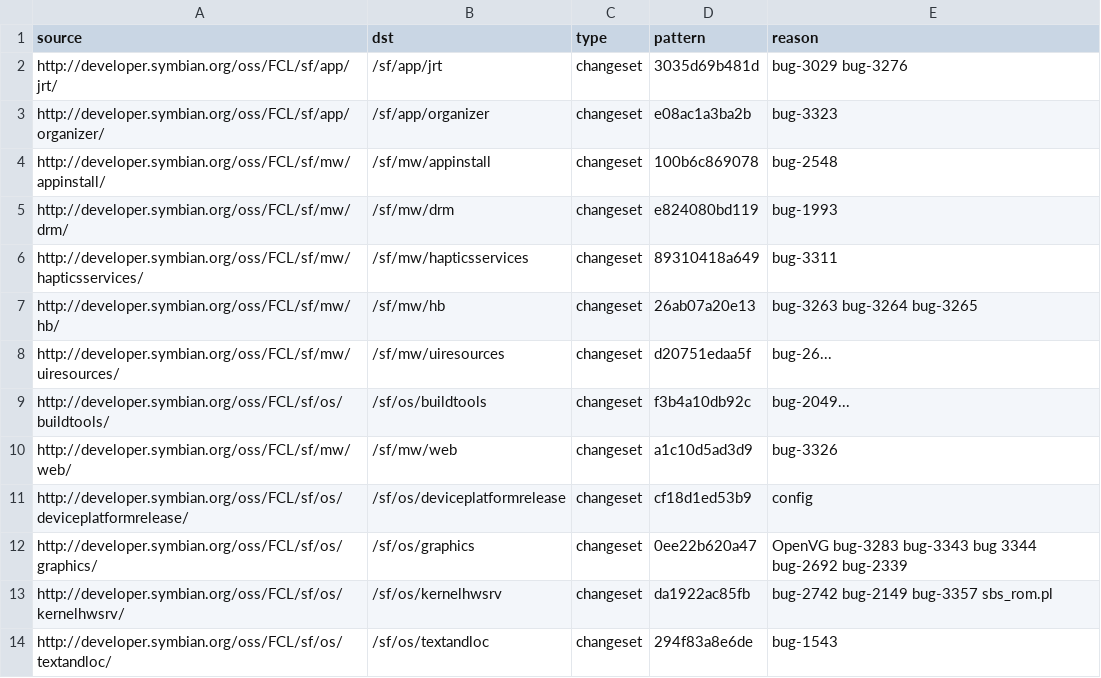
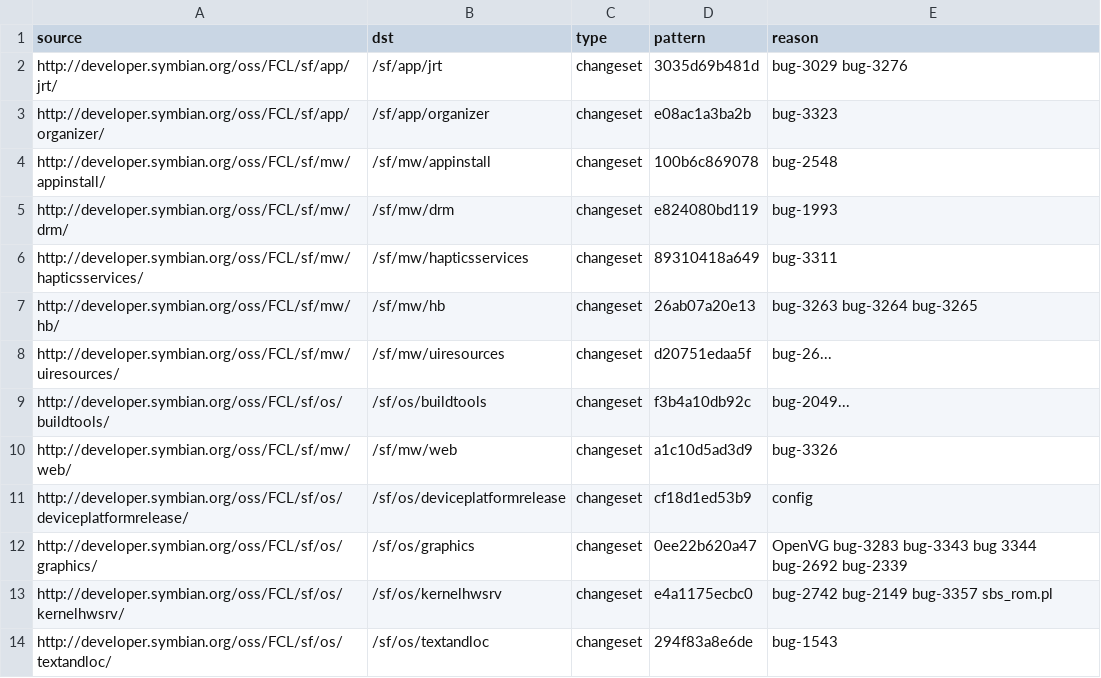
Before and after one commit to SymbianSource/oss.FCL.sftools.fbf.buildmanifest, a CSV file: S4_PDK_FIX.csv, drawn as a sheet.

Commit message:
Update S4_PDK_FIX for kernelhwsrv again

```diff
--- a/S4_PDK_FIX.csv
+++ b/S4_PDK_FIX.csv
@@ -12,3 +12,3 @@ http://developer.symbian.org/oss/FCL/sf/os/deviceplatformrelease/,/sf/os/devicep
 http://developer.symbian.org/oss/FCL/sf/os/graphics/,/sf/os/graphics,changeset,0ee22b620a47,OpenVG bug-3283 bug-3343 bug 3344 bug-2692 bug-2339
-http://developer.symbian.org/oss/FCL/sf/os/kernelhwsrv/,/sf/os/kernelhwsrv,changeset,da1922ac85fb,bug-2742 bug-2149 bug-3357 sbs_rom.pl
+http://developer.symbian.org/oss/FCL/sf/os/kernelhwsrv/,/sf/os/kernelhwsrv,changeset,e4a1175ecbc0,bug-2742 bug-2149 bug-3357 sbs_rom.pl
 http://developer.symbian.org/oss/FCL/sf/os/textandloc/,/sf/os/textandloc,changeset,294f83a8e6de,bug-1543
```
